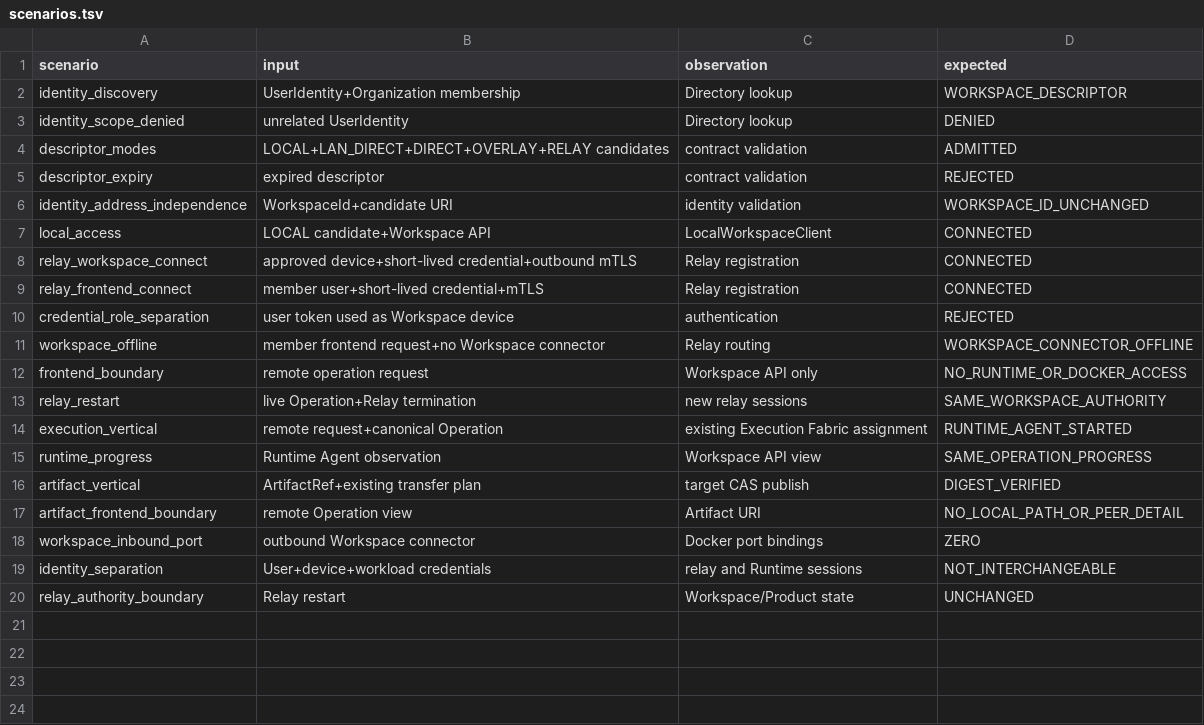
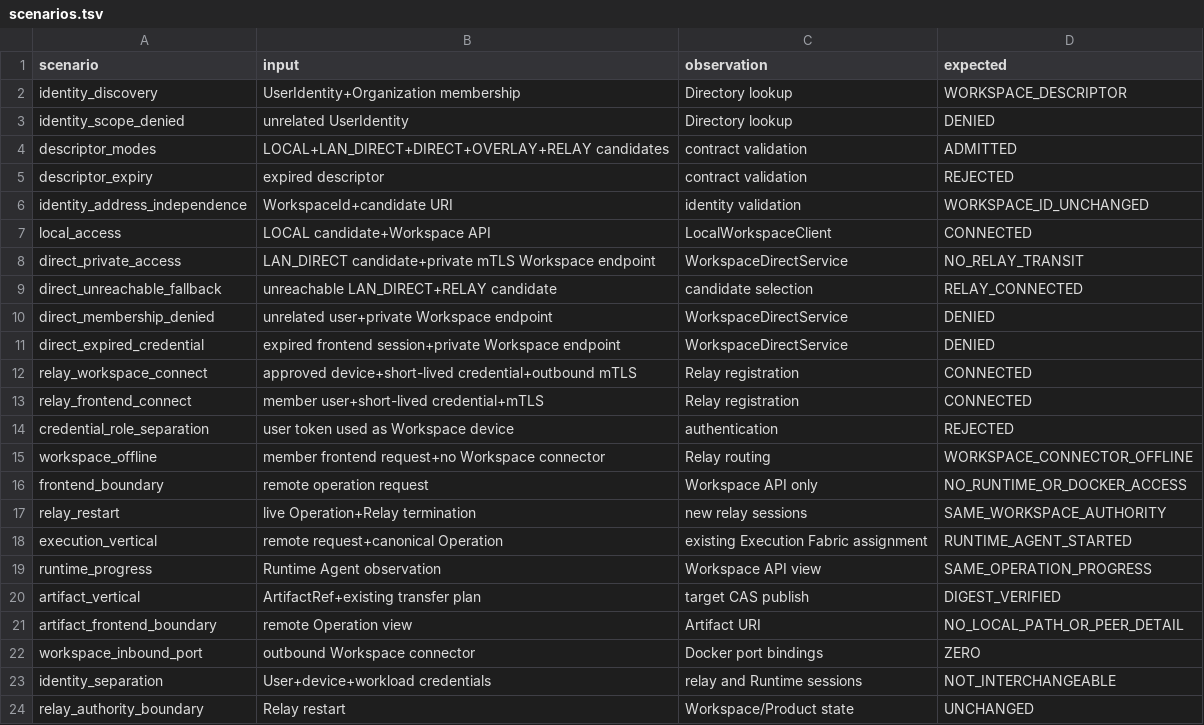
Before and after one commit to DoHorizon-AI/Cyrene-Platform, a TSV file: contracts/tck/distributed-workspace-fabric/v1/scenarios.tsv, drawn as a sheet; the diff names each change by its address in the sheet, - before the commit and + after, or states it on an @@ line.

Commit message:
feat(workspace): route private direct connections before relay

```diff
--- a/contracts/tck/distributed-workspace-fabric/v1/scenarios.tsv
+++ b/contracts/tck/distributed-workspace-fabric/v1/scenarios.tsv
+row 8: direct_private_access | LAN_DIRECT candidate+private mTLS Workspace endpoint | WorkspaceDirectService | NO_RELAY_TRANSIT
+row 9: direct_unreachable_fallback | unreachable LAN_DIRECT+RELAY candidate | candidate selection | RELAY_CONNECTED
+row 10: direct_membership_denied | unrelated user+private Workspace endpoint | WorkspaceDirectService | DENIED
+row 11: direct_expired_credential | expired frontend session+private Workspace endpoint | WorkspaceDirectService | DENIED
```
Also changed, not shown: 16 other files.
